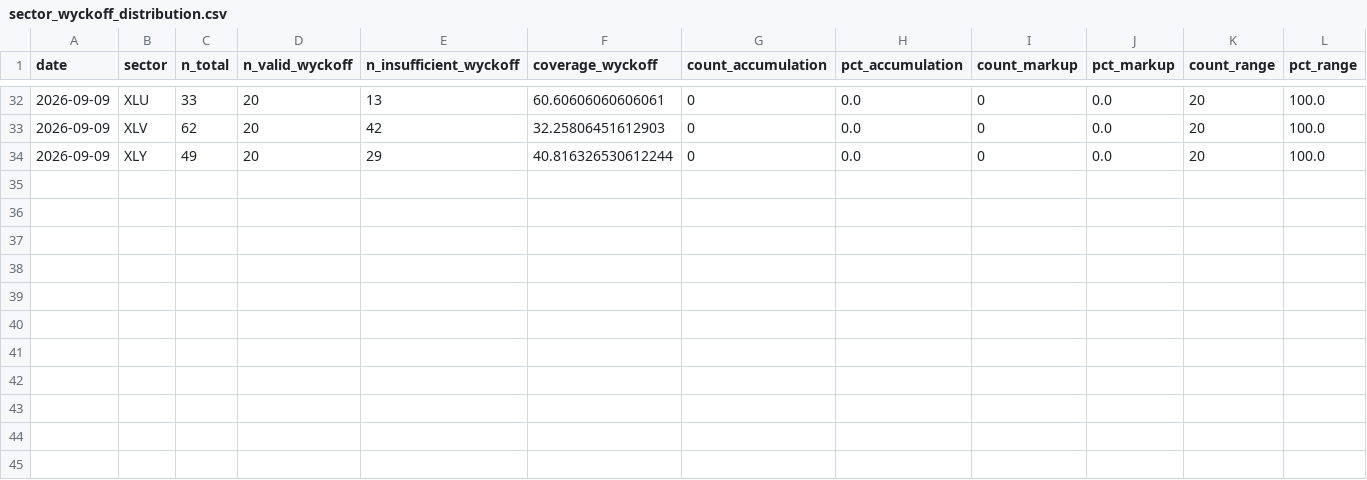
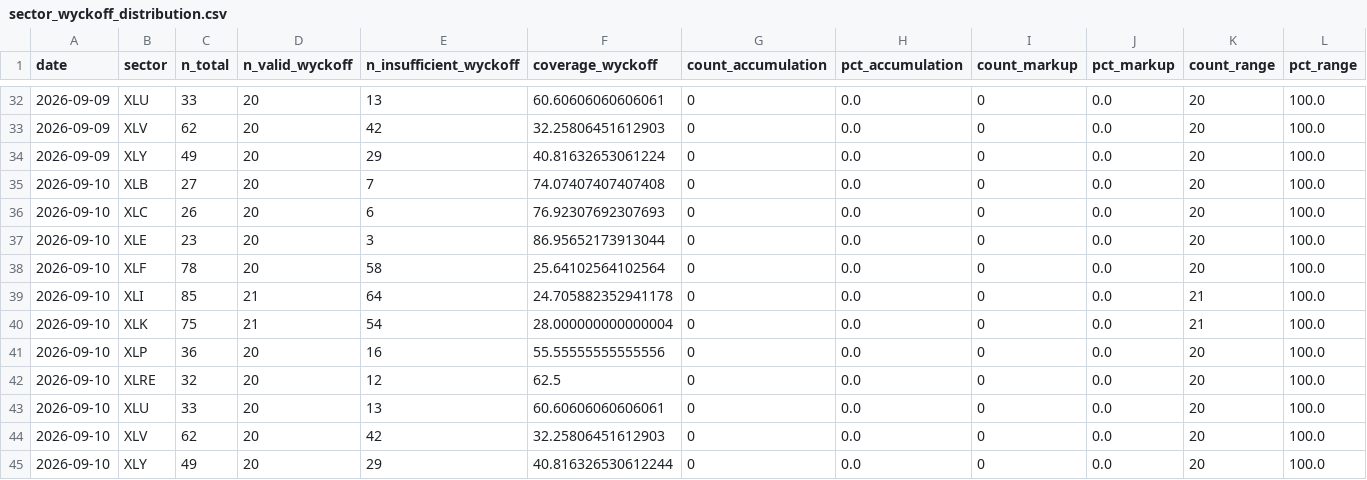
Before and after one commit to bledabladis-png/radar-cazador-silencioso, a CSV file: outputs/history/sector_wyckoff_distribution.csv, drawn as a sheet; only a part is shown, gaps mark what is left out; rows hold the shown columns only; the diff names each change by its address in the sheet, - before the commit and + after, or states it on an @@ line.

```diff
--- a/outputs/history/sector_wyckoff_distribution.csv
+++ b/outputs/history/sector_wyckoff_distribution.csv
-F34 (coverage_wyckoff): 40.816326530612244
+F34 (coverage_wyckoff): 40.81632653061224
+row 35: 2026-09-10 | XLB | 27 | 20 | 7 | 74.07407407407408 | 0 | 0.0 | 0 | 0.0 | 20 | 100.0
+row 36: 2026-09-10 | XLC | 26 | 20 | 6 | 76.92307692307693 | 0 | 0.0 | 0 | 0.0 | 20 | 100.0
+row 37: 2026-09-10 | XLE | 23 | 20 | 3 | 86.95652173913044 | 0 | 0.0 | 0 | 0.0 | 20 | 100.0
+row 38: 2026-09-10 | XLF | 78 | 20 | 58 | 25.64102564102564 | 0 | 0.0 | 0 | 0.0 | 20 | 100.0
+row 39: 2026-09-10 | XLI | 85 | 21 | 64 | 24.705882352941178 | 0 | 0.0 | 0 | 0.0 | 21 | 100.0
+row 40: 2026-09-10 | XLK | 75 | 21 | 54 | 28.000000000000004 | 0 | 0.0 | 0 | 0.0 | 21 | 100.0
+row 41: 2026-09-10 | XLP | 36 | 20 | 16 | 55.55555555555556 | 0 | 0.0 | 0 | 0.0 | 20 | 100.0
+row 42: 2026-09-10 | XLRE | 32 | 20 | 12 | 62.5 | 0 | 0.0 | 0 | 0.0 | 20 | 100.0
+row 43: 2026-09-10 | XLU | 33 | 20 | 13 | 60.60606060606061 | 0 | 0.0 | 0 | 0.0 | 20 | 100.0
+row 44: 2026-09-10 | XLV | 62 | 20 | 42 | 32.25806451612903 | 0 | 0.0 | 0 | 0.0 | 20 | 100.0
+row 45: 2026-09-10 | XLY | 49 | 20 | 29 | 40.816326530612244 | 0 | 0.0 | 0 | 0.0 | 20 | 100.0
```
Also changed, not shown: outputs/history/data_quality.csv, outputs/history/rs_internal.csv, 23 other files.
